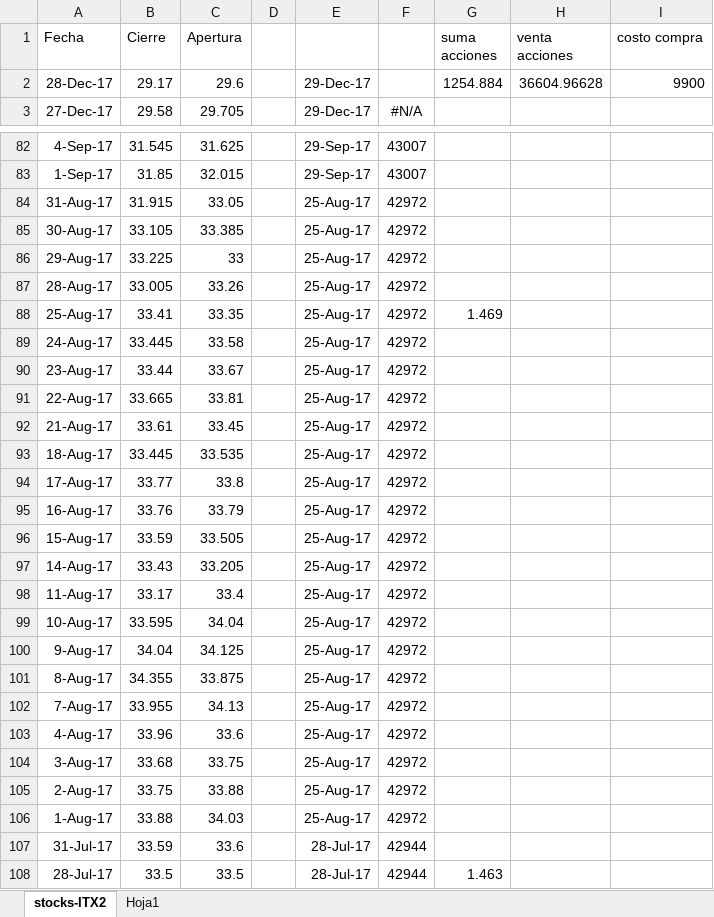
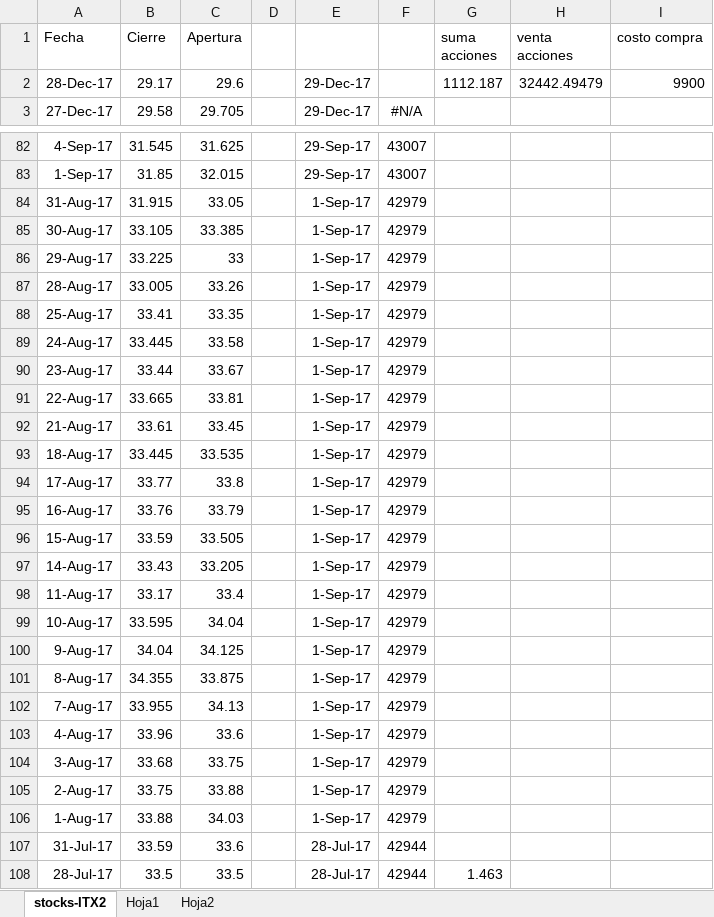
Before and after one commit to agucichii/zara-projectgit, an Excel workbook: ExcelComprobaciónAcciones.xlsx, sheet stocks-ITX2, drawn as a sheet; only a part is shown, gaps mark what is left out; values as stored, in another font and other column widths than the file's, no borders; charts and pictures not drawn; the diff covers the shown part only; the diff names each change by its address in the sheet, - before the commit and + after, or states it on an @@ line.

```diff
--- a/ExcelComprobaciónAcciones.xlsx (sheet stocks-ITX2)
+++ b/ExcelComprobaciónAcciones.xlsx (sheet stocks-ITX2)
+sheet tab: Hoja2
-G2 (suma acciones): 1254.884
+G2 (suma acciones): 1112.187
-H2 (venta acciones): 36604.96628
+H2 (venta acciones): 32442.49479
-E84:E106: 25-Aug-17
+E84:E106: 1-Sep-17
-F84:F106: 42972
+F84:F106: 42979
-G88 (suma acciones): 1.469
+G88 (suma acciones): (empty)
```
Also changed, not shown: 1129 edited cells and cell formats elsewhere in this sheet, sheet Hoja1, formulas that keep their value, 3 other files.
